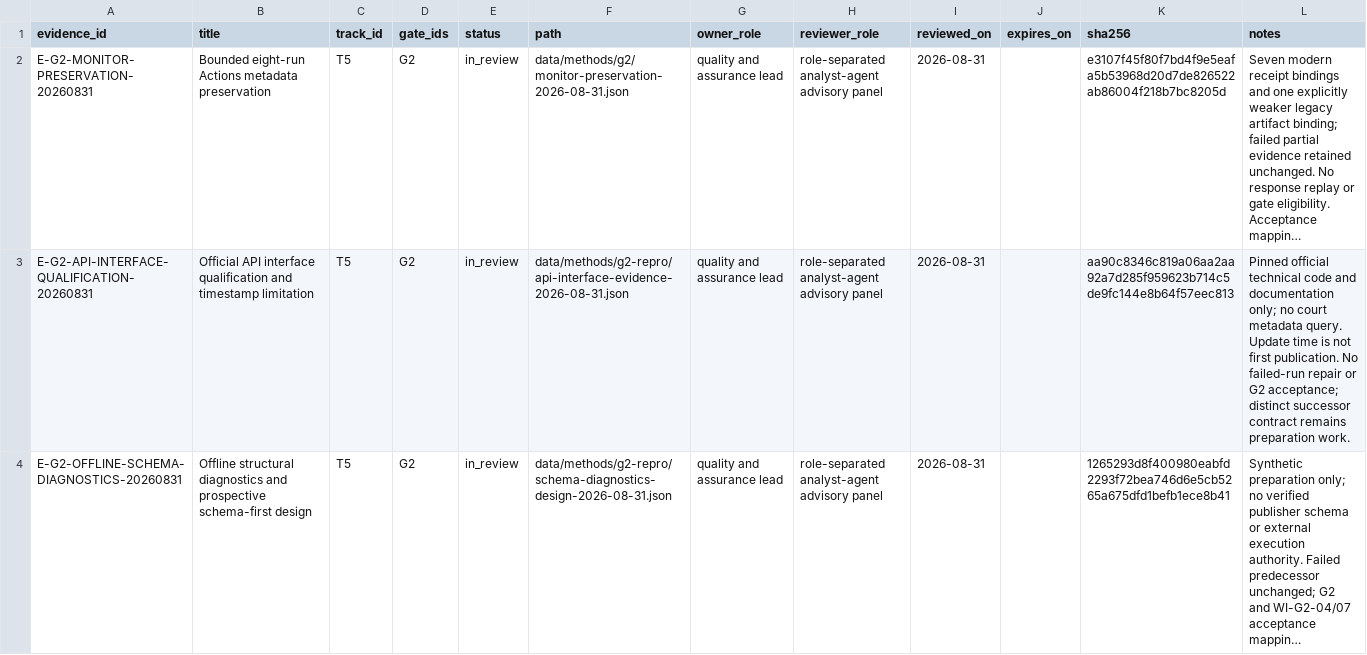
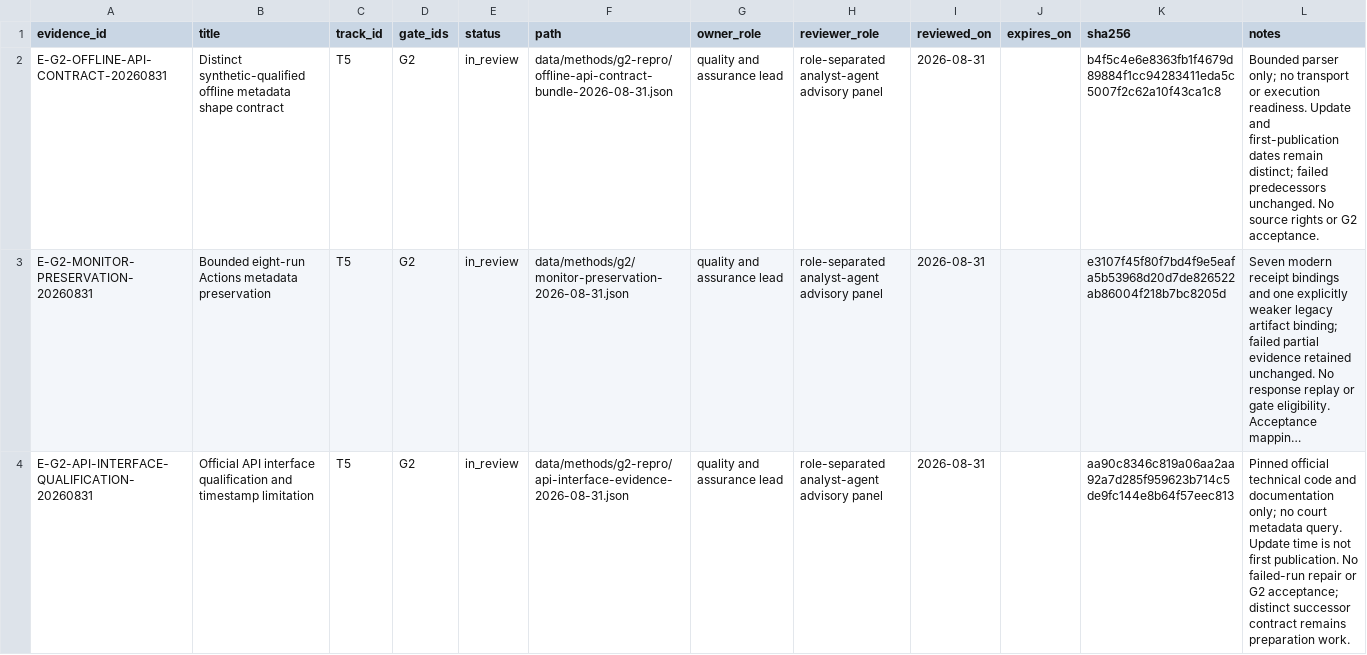
Before and after one commit to edithatogo/global-family-justice-data, a CSV file: programme/evidence_register.csv, drawn as a sheet; only a part is shown; the shorter side is filled out with more unchanged rows; long unchanged cells end in …; the diff names each change by its address in the sheet, - before the commit and + after, or states it on an @@ line.

Commit message:
feat: qualify distinct offline GOVUK metadata contract

```diff
--- a/programme/evidence_register.csv
+++ b/programme/evidence_register.csv
+row 2: E-G2-OFFLINE-API-CONTRACT-20260831 | Distinct synthetic-qualified offline metadata shape contract | T5 | G2 | in_review | data/methods/g2-repro/offline-api-contract-bundle-2026-08-31.json | quality and assurance lead | role-separated analyst-agent advisory panel | 2026-08-31 |  | b4f5c4e6e8363fb1f4679d89884f1cc94283411eda5c5007f2c62a10f43ca1c8 | Bounded parser only; no transport or execution readiness. Update and first-publication dates remain distinct; failed predecessors unchanged. No source rights or G2 acceptance.
```
Also changed, not shown: 10 other files.
